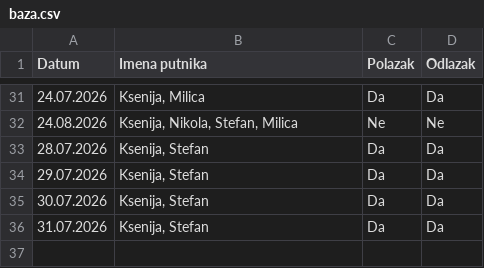
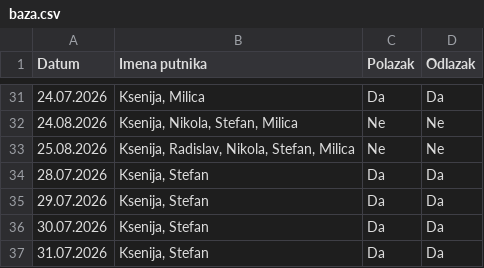
Before and after one commit to GeorgeTheGallant/TravelMB, a CSV file: baza.csv, drawn as a sheet; only a part is shown, gaps mark what is left out.

Commit message:
Automatsko osvežavanje baze putnika

```diff
--- a/baza.csv
+++ b/baza.csv
@@ -32,2 +32,3 @@ Datum,Imena putnika,Polazak,Odlazak
 24.08.2026,"Ksenija, Nikola, Stefan, Milica",Ne,Ne
+25.08.2026,"Ksenija, Radislav, Nikola, Stefan, Milica",Ne,Ne
 28.07.2026,"Ksenija, Stefan",Da,Da
```
